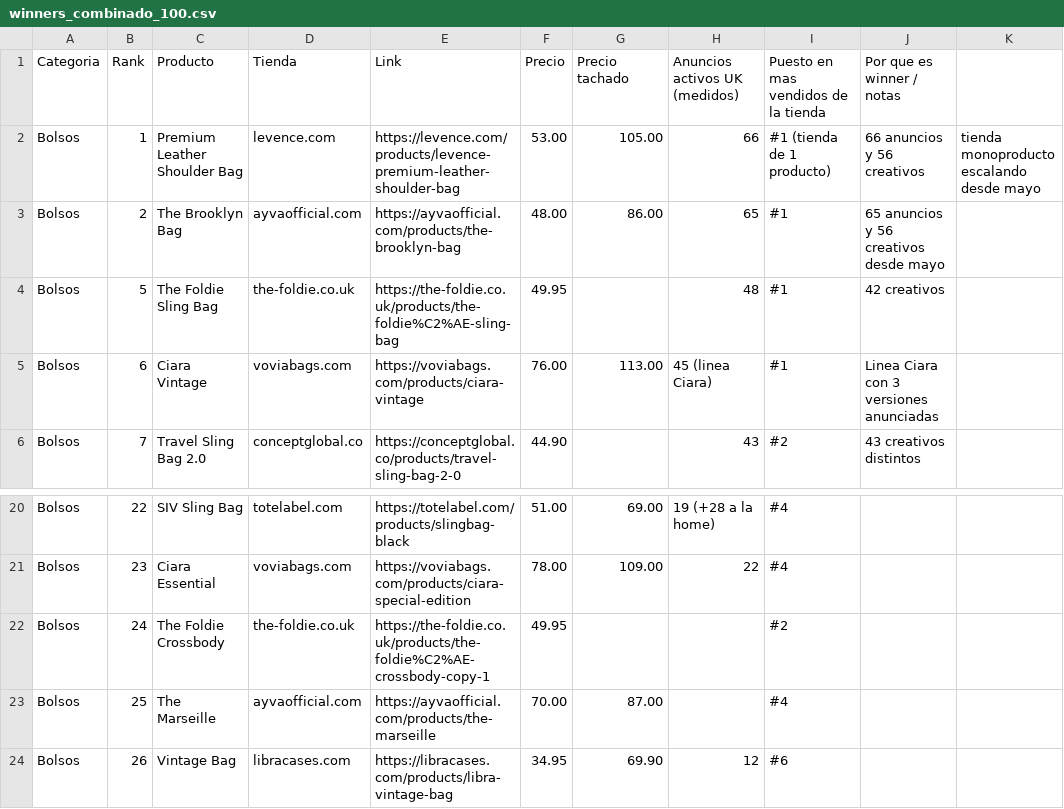
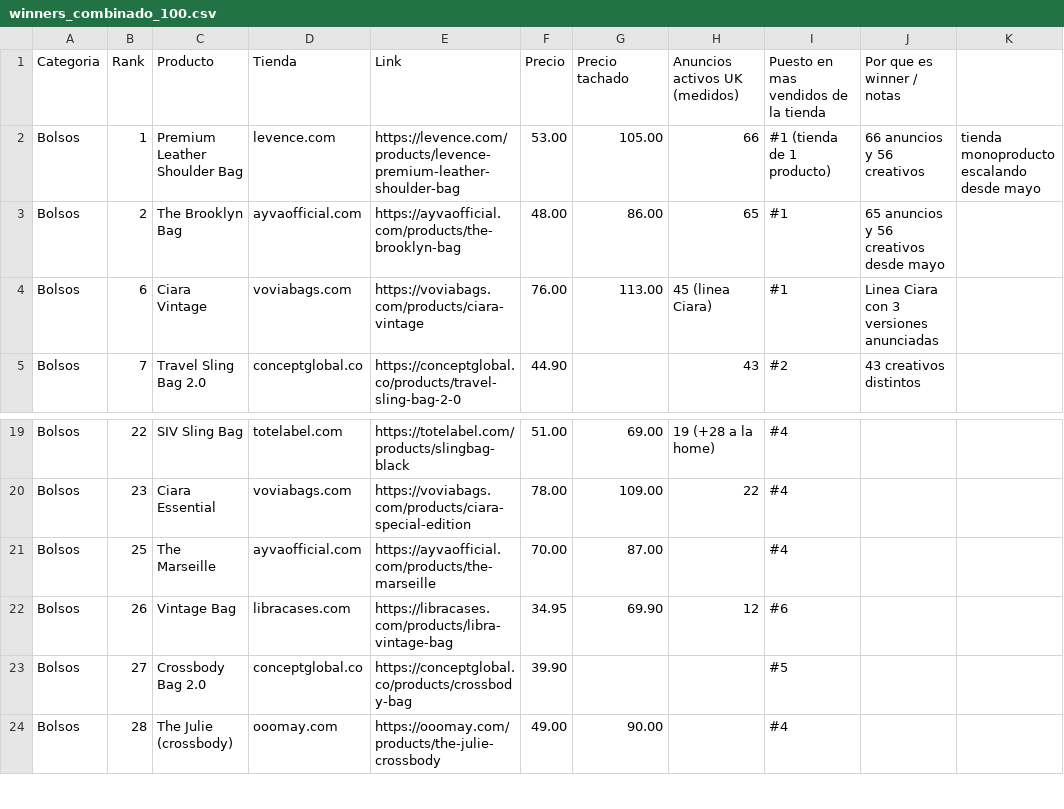
Before and after one commit to turjemanmlevi-commits/EcomJuanjo, a CSV file: winners_combinado_100.csv, drawn as a sheet; only a part is shown, gaps mark what is left out; the shorter side is filled out with more unchanged rows.

```diff
--- a/winners_combinado_100.csv
+++ b/winners_combinado_100.csv
@@ -3,3 +3,2 @@ Bolsos;1;Premium Leather Shoulder Bag;levence.com;https://levence.com/products/l
 Bolsos;2;The Brooklyn Bag;ayvaofficial.com;https://ayvaofficial.com/products/the-brooklyn-bag;48.00;86.00;65;#1;65 anuncios y 56 creativos desde mayo
-Bolsos;5;The Foldie Sling Bag;the-foldie.co.uk;https://the-foldie.co.uk/products/the-foldie%C2%AE-sling-bag;49.95;;48;#1;42 creativos
 Bolsos;6;Ciara Vintage;voviabags.com;https://voviabags.com/products/ciara-vintage;76.00;113.00;45 (linea Ciara);#1;Linea Ciara con 3 versiones anunciadas
@@ -21,3 +20,2 @@ Bolsos;22;SIV Sling Bag;totelabel.com;https://totelabel.com/products/slingbag-bl
 Bolsos;23;Ciara Essential;voviabags.com;https://voviabags.com/products/ciara-special-edition;78.00;109.00;22;#4;
-Bolsos;24;The Foldie Crossbody;the-foldie.co.uk;https://the-foldie.co.uk/products/the-foldie%C2%AE-crossbody-copy-1;49.95;;;#2;
 Bolsos;25;The Marseille;ayvaofficial.com;https://ayvaofficial.com/products/the-marseille;70.00;87.00;;#4;
```
Also changed, not shown: shopify_import_100_productos_it.csv, 10 other files.
